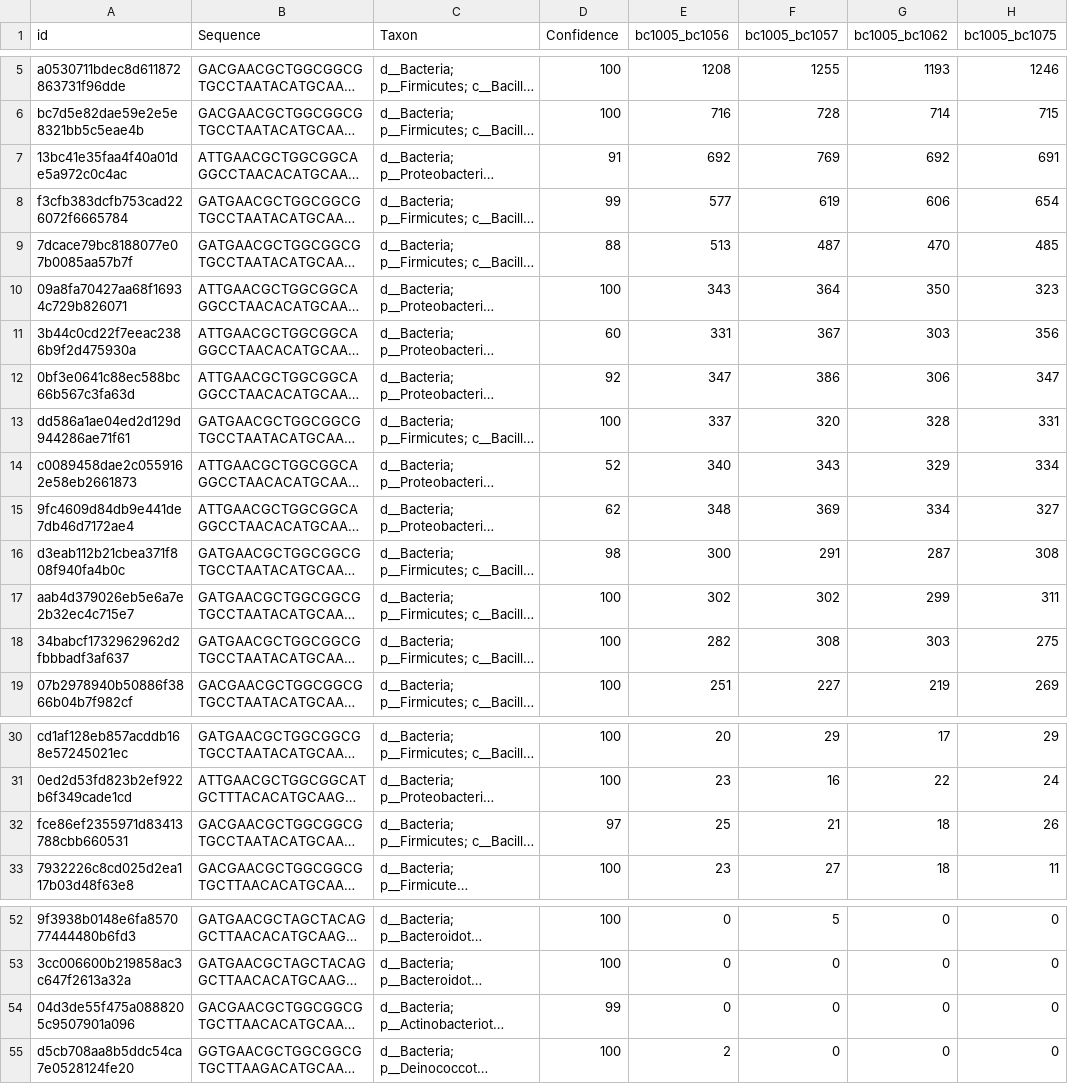
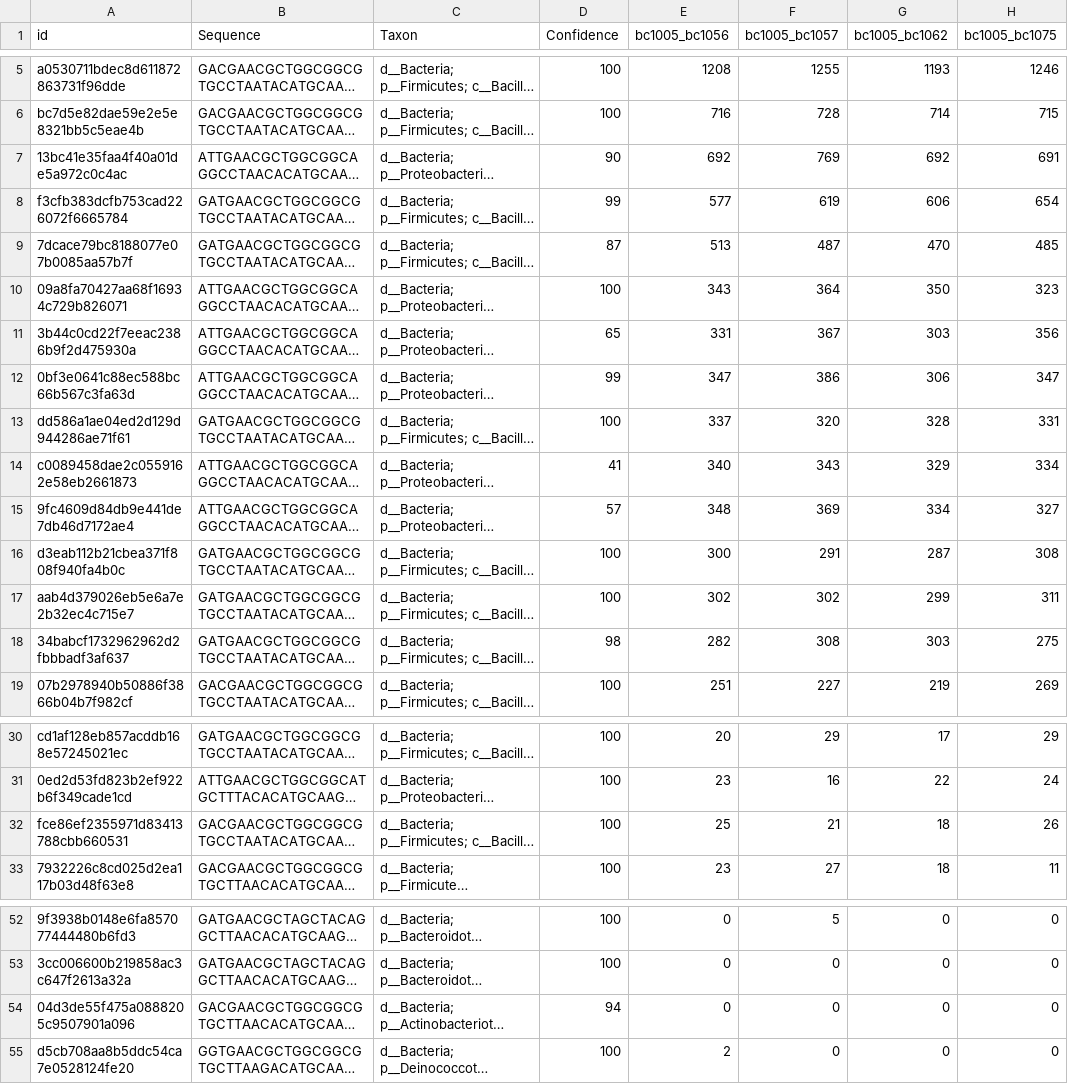
Before and after one commit to PacificBiosciences/HiFi-16S-workflow, a TSV file: examples/results/best_tax_merged_freq_tax.tsv, drawn as a sheet; only a part is shown, gaps mark what is left out; long unchanged cells end in …; the diff names each change by its address in the sheet, - before the commit and + after, or states it on an @@ line.

```diff
--- a/examples/results/best_tax_merged_freq_tax.tsv
+++ b/examples/results/best_tax_merged_freq_tax.tsv
-D7 (Confidence): 91
+D7 (Confidence): 90
-D9 (Confidence): 88
+D9 (Confidence): 87
-D11 (Confidence): 60
+D11 (Confidence): 65
-D12 (Confidence): 92
+D12 (Confidence): 99
-D14 (Confidence): 52
+D14 (Confidence): 41
-D15 (Confidence): 62
+D15 (Confidence): 57
-D16 (Confidence): 98
+D16 (Confidence): 100
-D18 (Confidence): 100
+D18 (Confidence): 98
-D32 (Confidence): 97
+D32 (Confidence): 100
-D54 (Confidence): 99
+D54 (Confidence): 94
```
Also changed, not shown: examples/results/best_taxonomy.tsv, examples/results/best_taxonomy_withDB.tsv, 44 other files.
